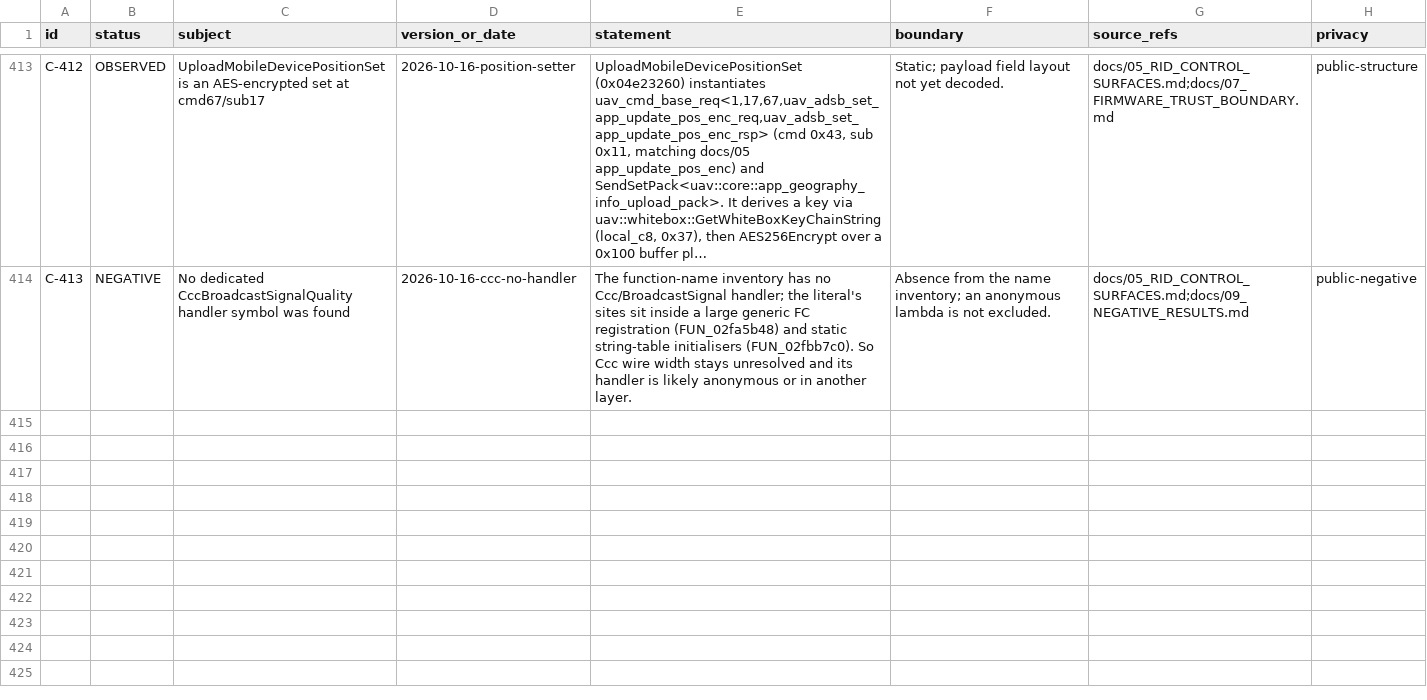
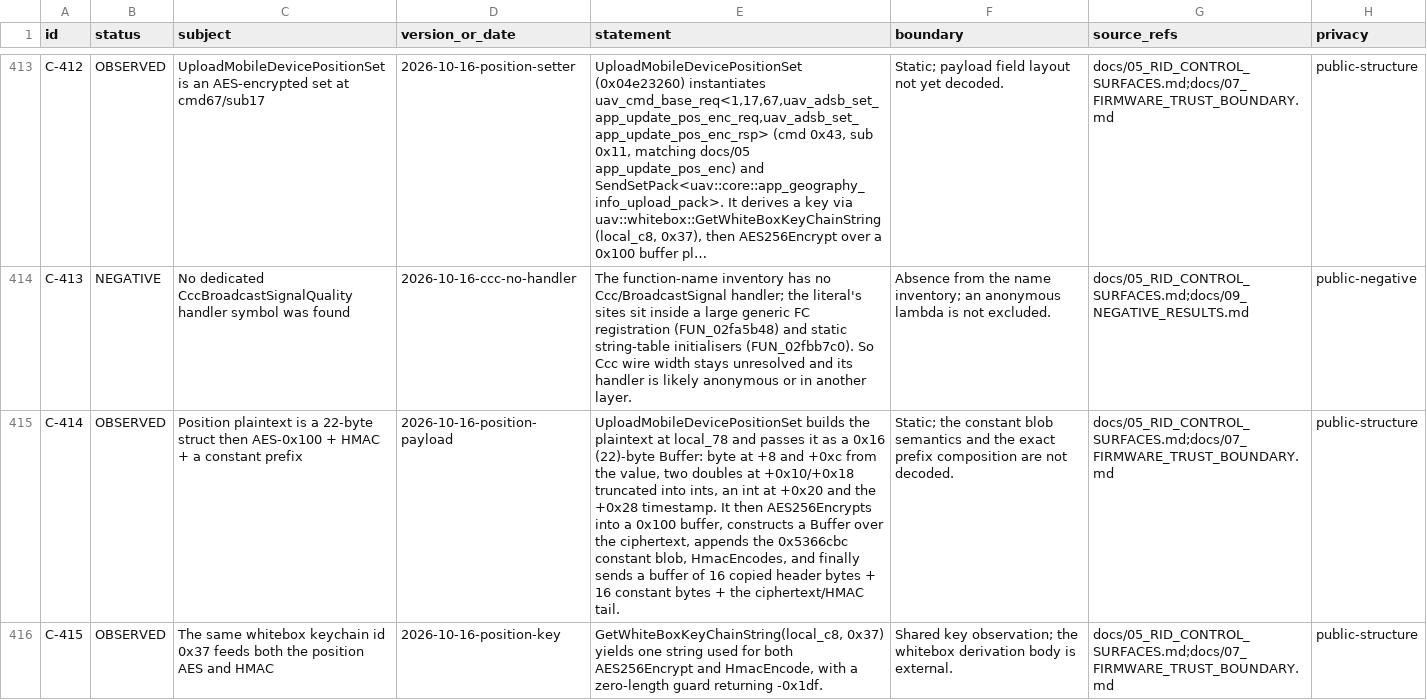
Before and after one commit to Sapphire-Rapids/DJI-RC2-Mini5Pro-Research, a CSV file: evidence/claims.csv, drawn as a sheet; only a part is shown, gaps mark what is left out; long unchanged cells end in …; the diff names each change by its address in the sheet, - before the commit and + after, or states it on an @@ line.

Commit message:
Decode the position payload structure
UploadMobileDevicePositionSet builds a 22-byte plaintext (bytes at +8/+0xc, two truncated doubles at
+0x10/+0x18, int at +0x20, timestamp at +0x28), AES256Encrypts into 0x100, HMACs the ciphertext with a
0x5366cbc constant blob, and prefixes 16+16 bytes (C-414). The same whitebox keychain id 0x37 feeds
both AES and HMAC with a zero-length guard of -0x1df (C-415).

```diff
--- a/evidence/claims.csv
+++ b/evidence/claims.csv
+row 415: C-414 | OBSERVED | Position plaintext is a 22-byte struct then AES-0x100 + HMAC + a constant prefix | 2026-10-16-position-payload | UploadMobileDevicePositionSet builds the plaintext at local_78 and passes it as a 0x16 (22)-byte Buffer: byte at +8 and +0xc from the value, two doubles at +0x10/+0x18 truncated into ints, an int at +0x20 and the +0x28 timestamp. It then AES256Encrypts into a 0x100 buffer, constructs a Buffer over the ciphertext, appends the 0x5366cbc constant blob, HmacEncodes, and finally sends a buffer of 16 copied header bytes + 16 constant bytes + the ciphertext/HMAC tail. | Static; the constant blob semantics and the exact prefix composition are not decoded. | docs/05_RID_CONTROL_SURFACES.md;docs/07_FIRMWARE_TRUST_BOUNDARY.md | public-structure
+row 416: C-415 | OBSERVED | The same whitebox keychain id 0x37 feeds both the position AES and HMAC | 2026-10-16-position-key | GetWhiteBoxKeyChainString(local_c8, 0x37) yields one string used for both AES256Encrypt and HmacEncode, with a zero-length guard returning -0x1df. | Shared key observation; the whitebox derivation body is external. | docs/05_RID_CONTROL_SURFACES.md;docs/07_FIRMWARE_TRUST_BOUNDARY.md | public-structure
```
Also changed, not shown: 4 other files.
